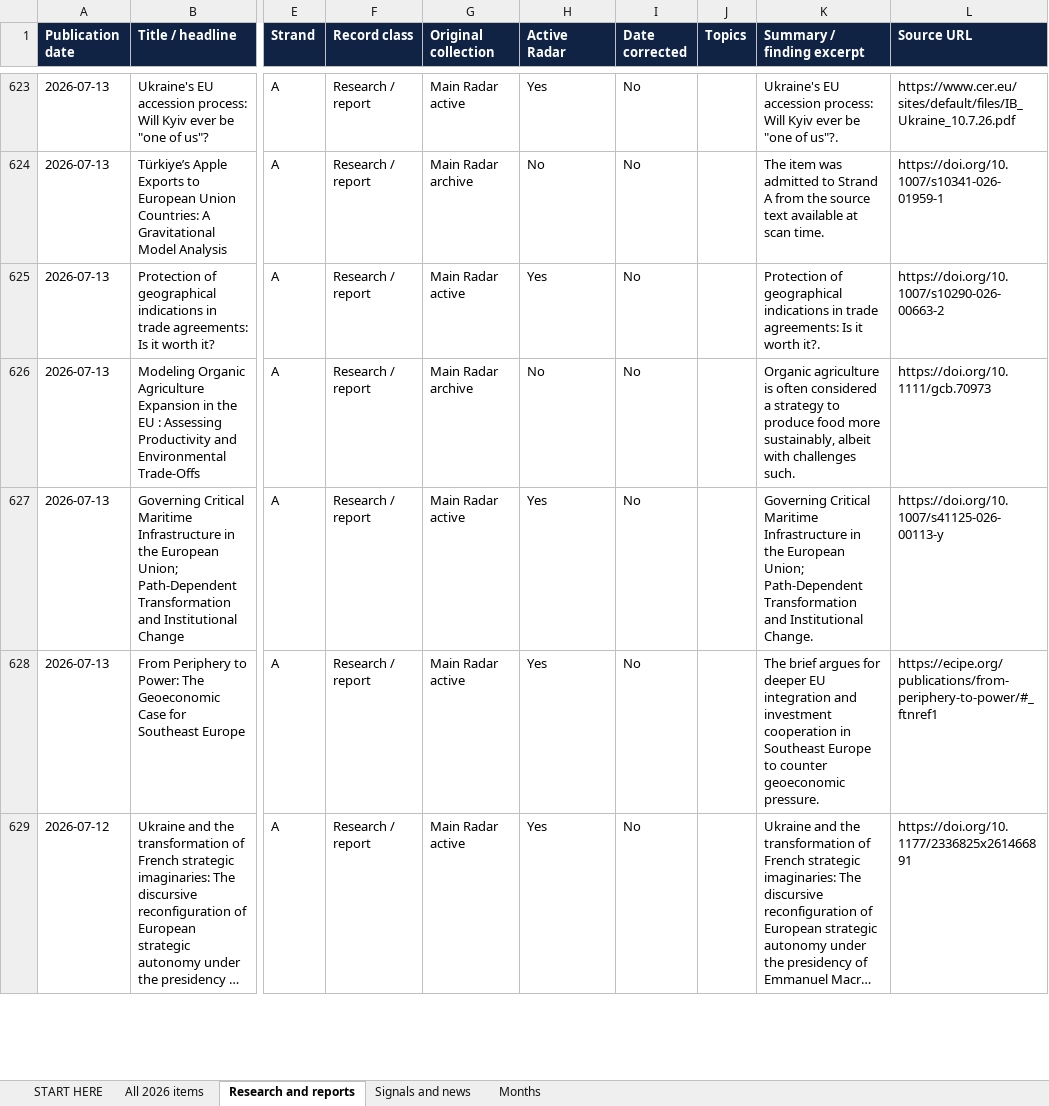
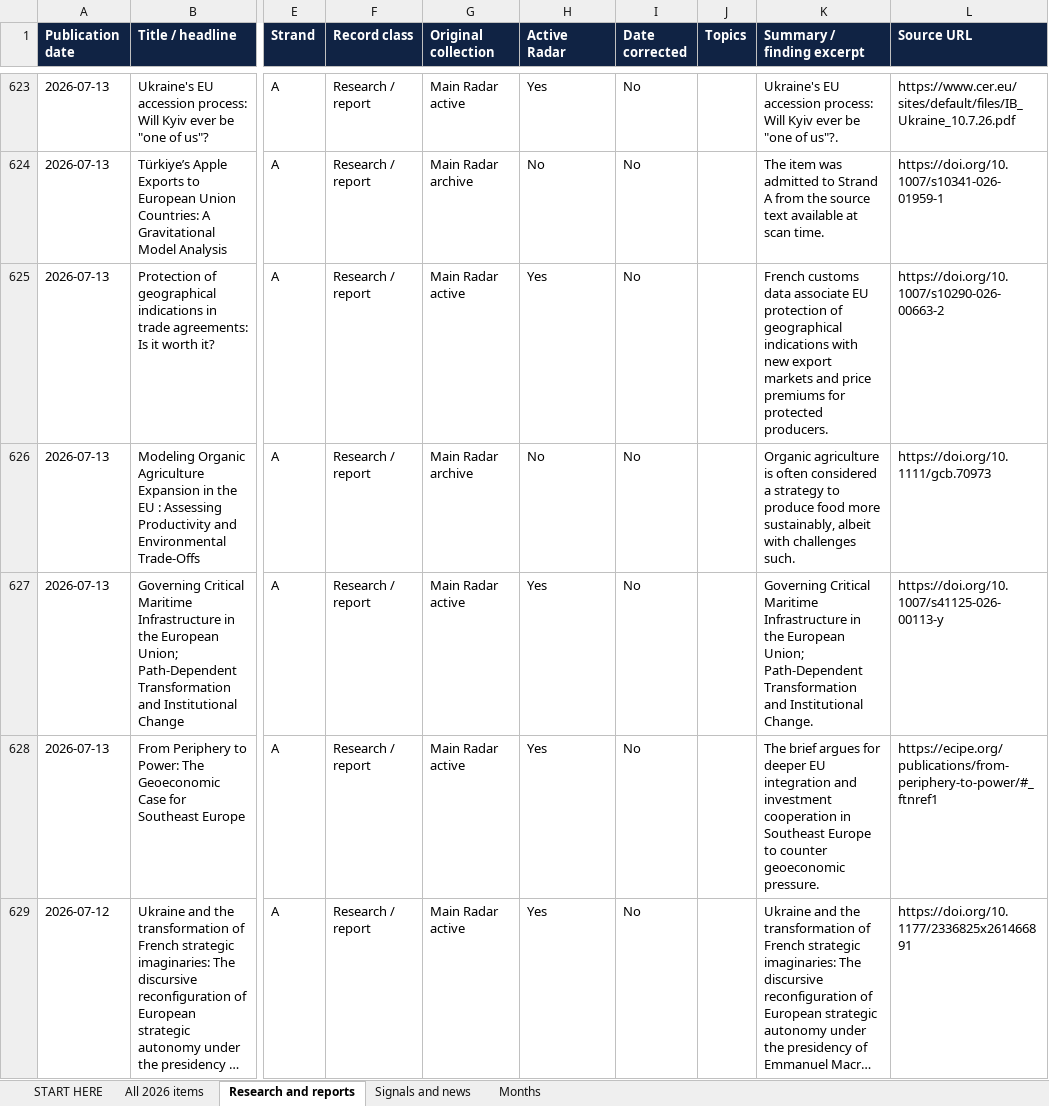
Before and after one commit to vevirm/Europe, an Excel workbook: 2026-stuff/2026_publications.xlsx, sheet Research and reports, drawn as a sheet; only a part is shown, gaps mark what is left out; long unchanged cells end in …; values as stored, in another font and other column widths than the file's, no borders; the diff covers the shown part only; the diff names each change by its address in the sheet, - before the commit and + after, or states it on an @@ line.

```diff
--- a/2026-stuff/2026_publications.xlsx (sheet Research and reports)
+++ b/2026-stuff/2026_publications.xlsx (sheet Research and reports)
-K625 (Summary / finding excerpt): Protection of geographical indications in trade agreements: Is it worth it?.
+K625 (Summary / finding excerpt): French customs data associate EU protection of geographical indications with new export markets and price premiums for protected producers.
```
Also changed, not shown: 2 added rows, 2 removed rows and 40 edited cells elsewhere in this sheet, sheet All 2026 items, 1 other file.
